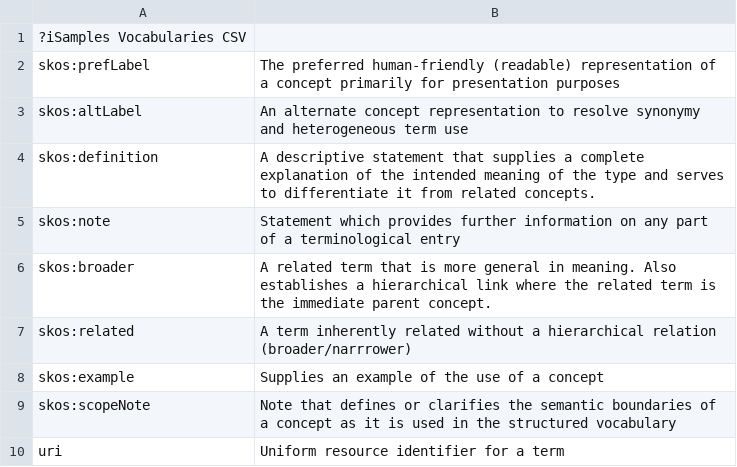
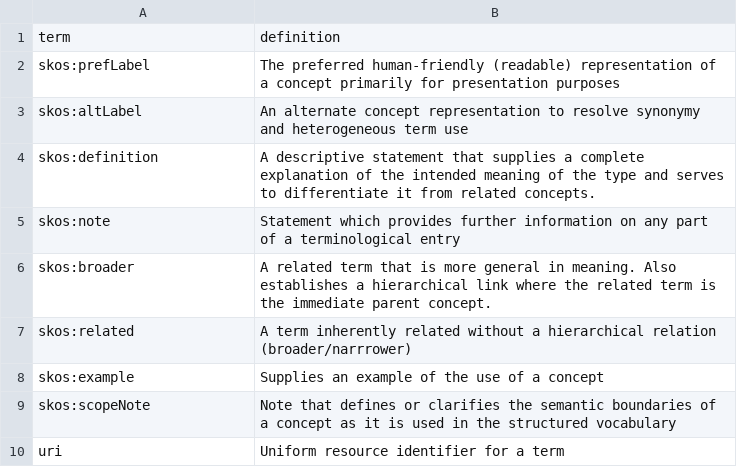
Before and after one commit to isamplesorg/isamples-darwin-core-mappings, a TSV file: sources/isam-vocabularies/schema.tsv, drawn as a sheet.

```diff
--- a/sources/isam-vocabularies/schema.tsv
+++ b/sources/isam-vocabularies/schema.tsv
@@ -1,2 +1,2 @@
-?iSamples Vocabularies CSV 	
+term 	definition
 skos:prefLabel	The preferred human-friendly (readable) representation of a concept primarily for presentation purposes
```
Also changed, not shown: dwc-mappings/isamples-dwc-class-mappings.sssom.tsv, 14 other files.
